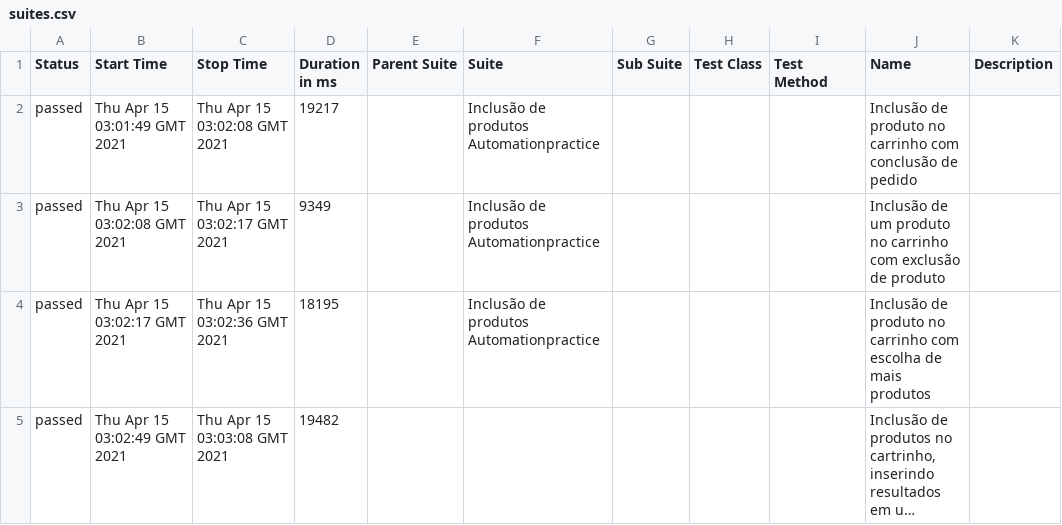
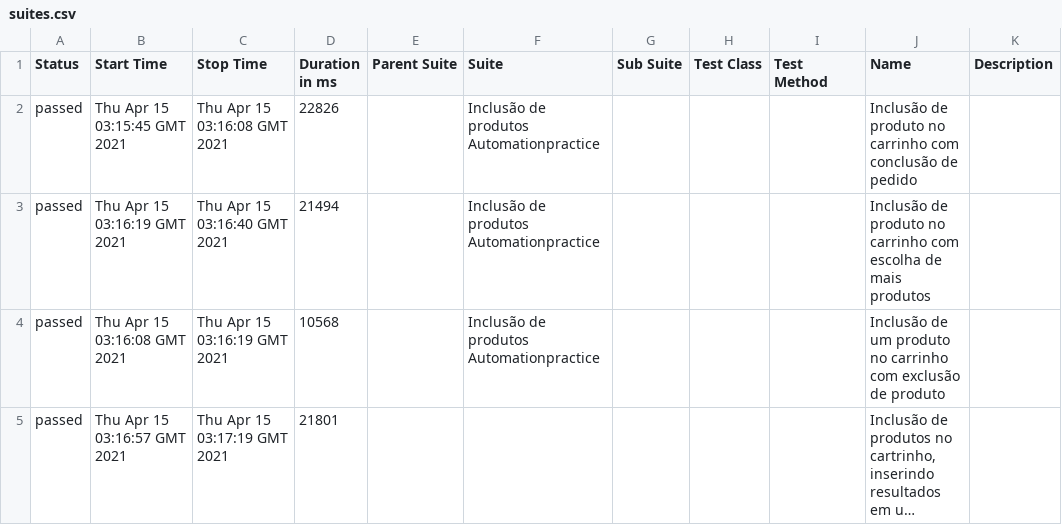
Before and after one commit to QuintilianoNery/DesafioCypressQA, a CSV file: data/suites.csv, drawn as a sheet; long unchanged cells end in …; the diff names each change by its address in the sheet, - before the commit and + after, or states it on an @@ line.

```diff
--- a/data/suites.csv
+++ b/data/suites.csv
-B2 (Start Time): Thu Apr 15 03:01:49 GMT 2021
+B2 (Start Time): Thu Apr 15 03:15:45 GMT 2021
-C2 (Stop Time): Thu Apr 15 03:02:08 GMT 2021
+C2 (Stop Time): Thu Apr 15 03:16:08 GMT 2021
-D2 (Duration in ms): 19217
+D2 (Duration in ms): 22826
-B3 (Start Time): Thu Apr 15 03:02:08 GMT 2021
+B3 (Start Time): Thu Apr 15 03:16:19 GMT 2021
-C3 (Stop Time): Thu Apr 15 03:02:17 GMT 2021
+C3 (Stop Time): Thu Apr 15 03:16:40 GMT 2021
-D3 (Duration in ms): 9349
+D3 (Duration in ms): 21494
-J3 (Name): Inclusão de um produto no carrinho com exclusão de produto
+J3 (Name): Inclusão de produto no carrinho com escolha de mais produtos
-B4 (Start Time): Thu Apr 15 03:02:17 GMT 2021
+B4 (Start Time): Thu Apr 15 03:16:08 GMT 2021
-C4 (Stop Time): Thu Apr 15 03:02:36 GMT 2021
+C4 (Stop Time): Thu Apr 15 03:16:19 GMT 2021
-D4 (Duration in ms): 18195
+D4 (Duration in ms): 10568
-J4 (Name): Inclusão de produto no carrinho com escolha de mais produtos
+J4 (Name): Inclusão de um produto no carrinho com exclusão de produto
-B5 (Start Time): Thu Apr 15 03:02:49 GMT 2021
+B5 (Start Time): Thu Apr 15 03:16:57 GMT 2021
-C5 (Stop Time): Thu Apr 15 03:03:08 GMT 2021
+C5 (Stop Time): Thu Apr 15 03:17:19 GMT 2021
-D5 (Duration in ms): 19482
+D5 (Duration in ms): 21801
```
Also changed, not shown: 17 other files.
